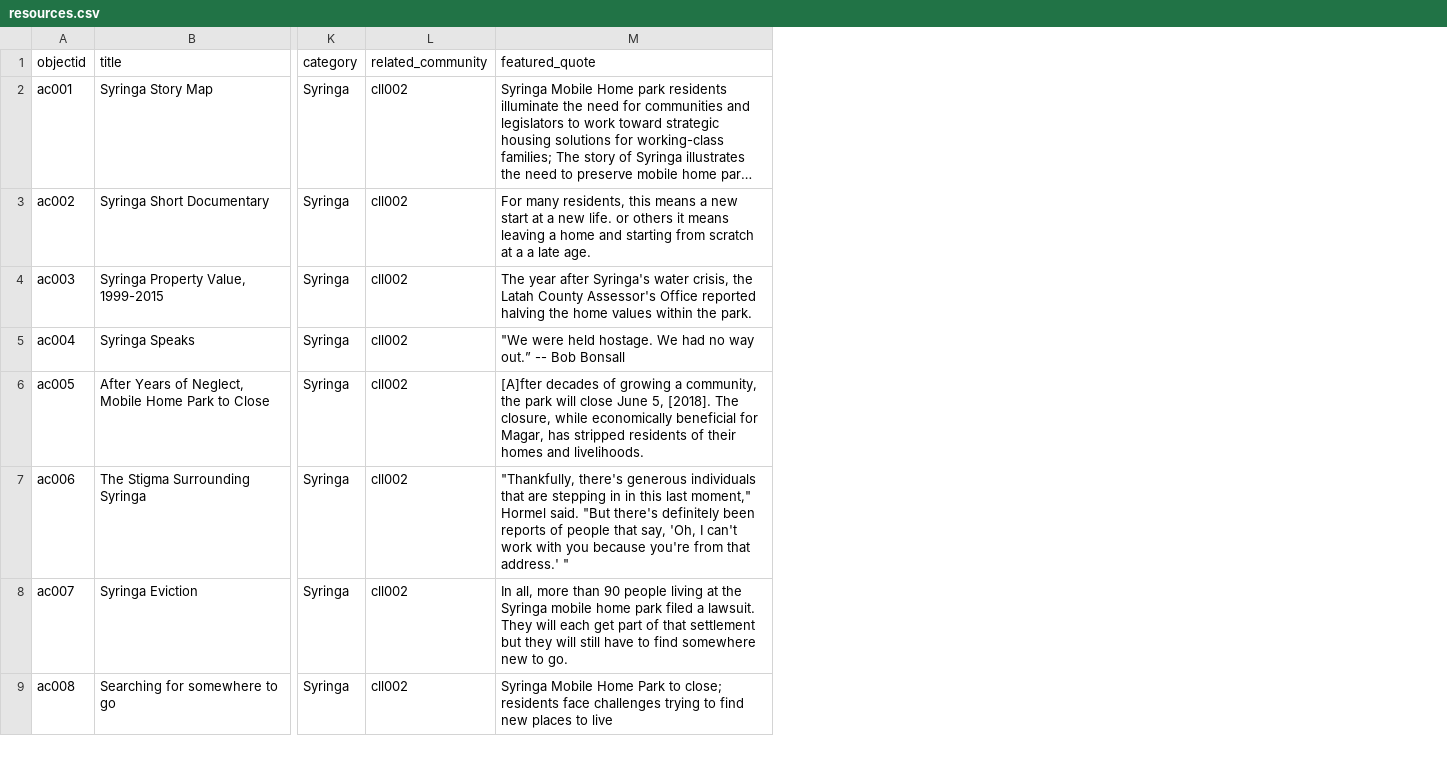
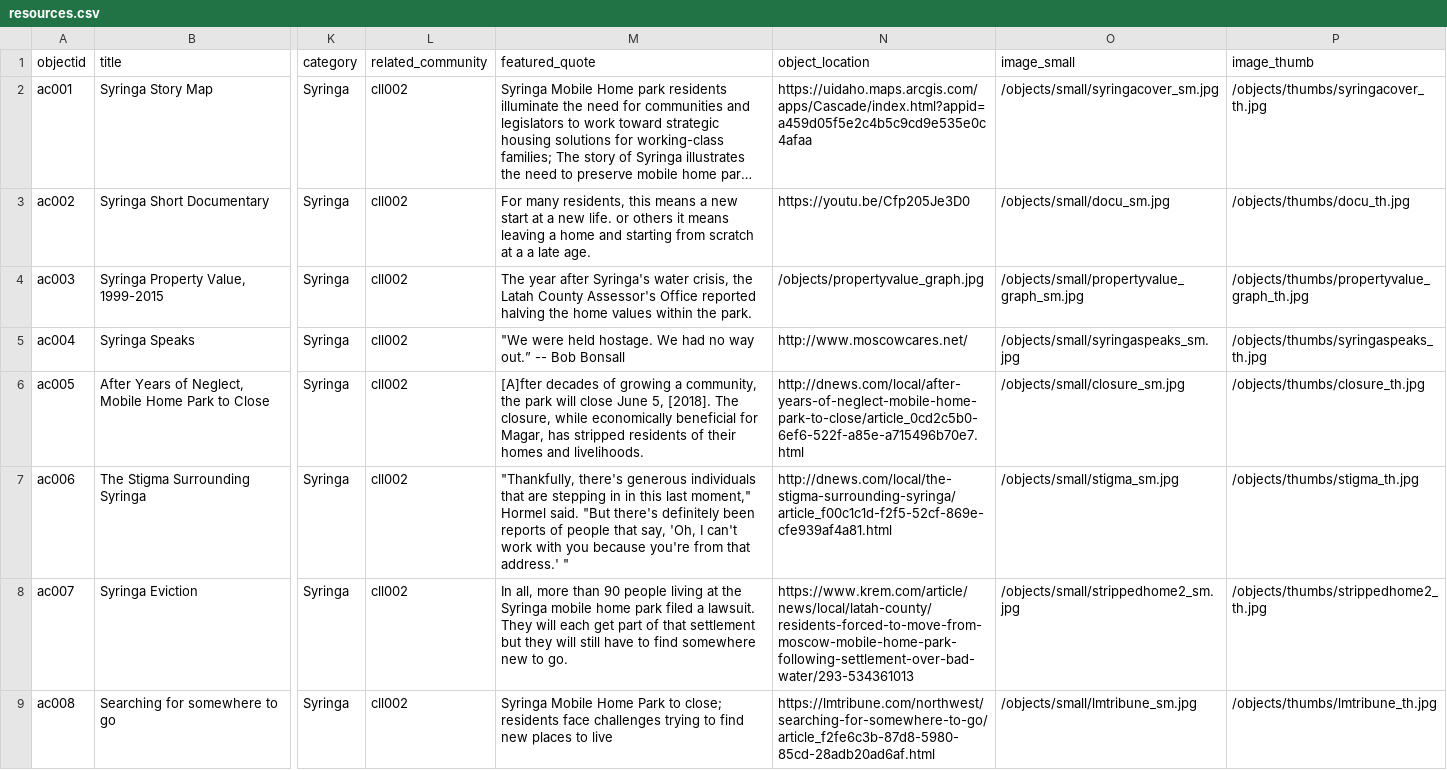
Before and after one commit to uidaholib/affordable-communities, a CSV file: _data/resources.csv, drawn as a sheet; only a part is shown, gaps mark what is left out; long unchanged cells end in …; the diff names each change by its address in the sheet, - before the commit and + after, or states it on an @@ line.

Commit message:
data image fixes

```diff
--- a/_data/resources.csv
+++ b/_data/resources.csv
+column N (object_location), rows 2-9: https://uidaho.maps.arcgis.com/apps/Cascade/index.html?appid=a459d05f5e2c4b5c9cd9e535e0c4afaa | https://youtu.be/Cfp205Je3D0 | /objects/propertyvalue_graph.jpg | http://www.moscowcares.net/ | http://dnews.com/local/after-years-of-neglect-mobile-home-park-to-close/article_0cd2c5b0-6ef6-522f-a85e-a715496b70e7.html | http://dnews.com/local/the-stigma-surrounding-syringa/article_f00c1c1d-f2f5-52cf-869e-cfe939af4a81.html | https://www.krem.com/article/news/local/latah-county/residents-forced-to-move-from-moscow-mobile-home-park-following-settlement-over-bad-water/293-534361013 | https://lmtribune.com/northwest/searching-for-somewhere-to-go/article_f2fe6c3b-87d8-5980-85cd-28adb20ad6af.html
+column O (image_small), rows 2-9: /objects/small/syringacover_sm.jpg | /objects/small/docu_sm.jpg | /objects/small/propertyvalue_graph_sm.jpg | /objects/small/syringaspeaks_sm.jpg | /objects/small/closure_sm.jpg | /objects/small/stigma_sm.jpg | /objects/small/strippedhome2_sm.jpg | /objects/small/lmtribune_sm.jpg
+column P (image_thumb), rows 2-9: /objects/thumbs/syringacover_th.jpg | /objects/thumbs/docu_th.jpg | /objects/thumbs/propertyvalue_graph_th.jpg | /objects/thumbs/syringaspeaks_th.jpg | /objects/thumbs/closure_th.jpg | /objects/thumbs/stigma_th.jpg | /objects/thumbs/strippedhome2_th.jpg | /objects/thumbs/lmtribune_th.jpg
```
Also changed, not shown: _data/quotes.csv.
